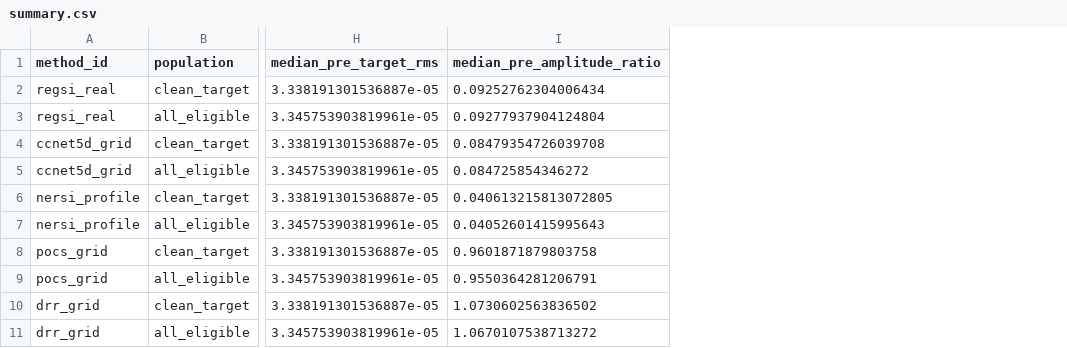
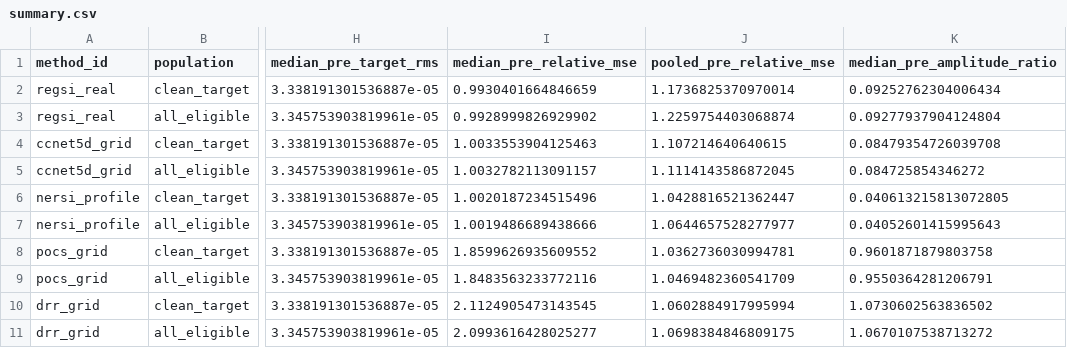
Before and after one commit to ozw4/seis_interp, a CSV file: results/study_067_forge_c3_common_grid/20261110T090000Z_arrival_window_forge/summary.csv, drawn as a sheet; only a part is shown, gaps mark what is left out; the diff names each change by its address in the sheet, - before the commit and + after, or states it on an @@ line.

```diff
--- a/results/study_067_forge_c3_common_grid/20261110T090000Z_arrival_window_forge/summary.csv
+++ b/results/study_067_forge_c3_common_grid/20261110T090000Z_arrival_window_forge/summary.csv
+column I (median_pre_relative_mse), rows 2-11: 0.9930401664846659 | 0.9928999826929902 | 1.0033553904125463 | 1.0032782113091157 | 1.0020187234515496 | 1.0019486689438666 | 1.8599626935609552 | 1.8483563233772116 | 2.1124905473143545 | 2.0993616428025277
+column J (pooled_pre_relative_mse), rows 2-11: 1.1736825370970014 | 1.2259754403068874 | 1.107214640640615 | 1.1114143586872045 | 1.0428816521362447 | 1.0644657528277977 | 1.0362736030994781 | 1.0469482360541709 | 1.0602884917995994 | 1.0698384846809175
```
Also changed, not shown: results/study_067_forge_c3_common_grid/20261110T090000Z_arrival_window_c3/summary.csv, results/study_069_forge_random_shot50/20261110T090000Z_arrival_window/summary.csv, 15 other files.
